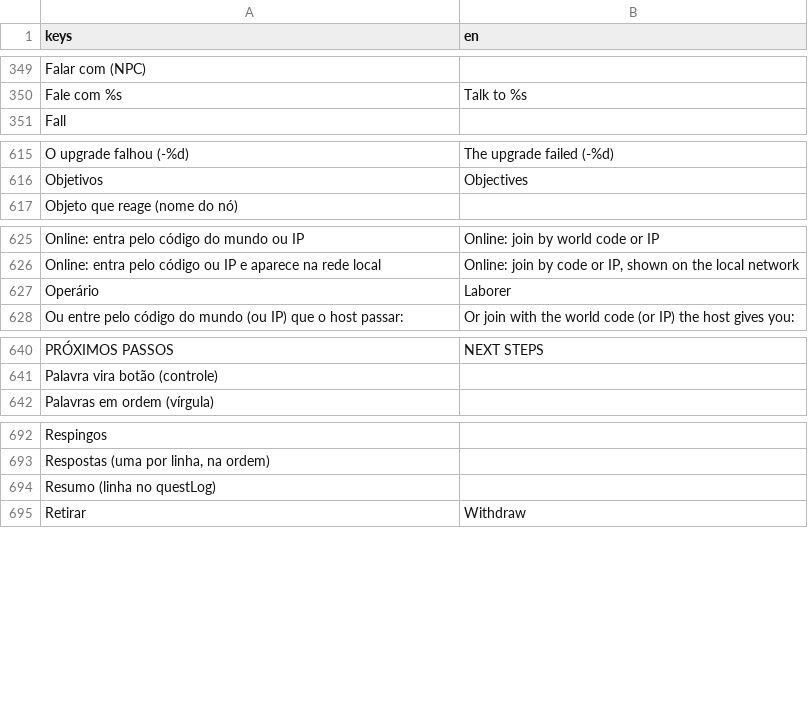
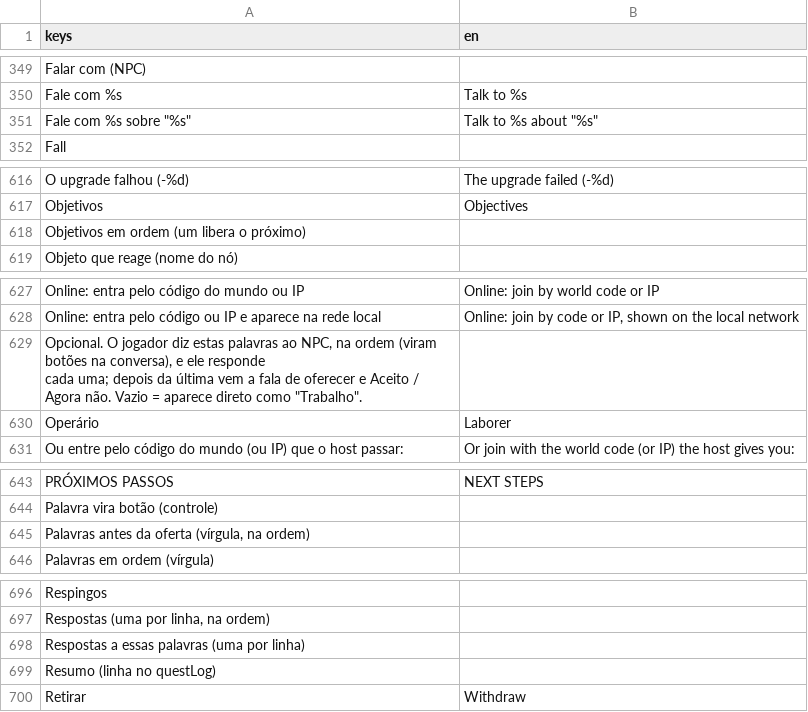
Before and after one commit to ailtonandrade/coop-dungeon, a CSV file: locale/textos.csv, drawn as a sheet; only a part is shown, gaps mark what is left out; ↵ is a line break in a cell; the diff names each change by its address in the sheet, - before the commit and + after, or states it on an @@ line.

```diff
--- a/locale/textos.csv
+++ b/locale/textos.csv
+row 351: Fale com %s sobre "%s" | Talk to %s about "%s"
+row 618: Objetivos em ordem (um libera o próximo)
+row 629: Opcional. O jogador diz estas palavras ao NPC, na ordem (viram botões na conversa), e ele responde ↵ cada uma; depois da última vem a fala de oferecer e Aceito / Agora não. Vazio = aparece direto como "Trabalho".
+row 645: Palavras antes da oferta (vírgula, na ordem)
+row 698: Respostas a essas palavras (uma por linha)
```
Also changed, not shown: 9 other files.
